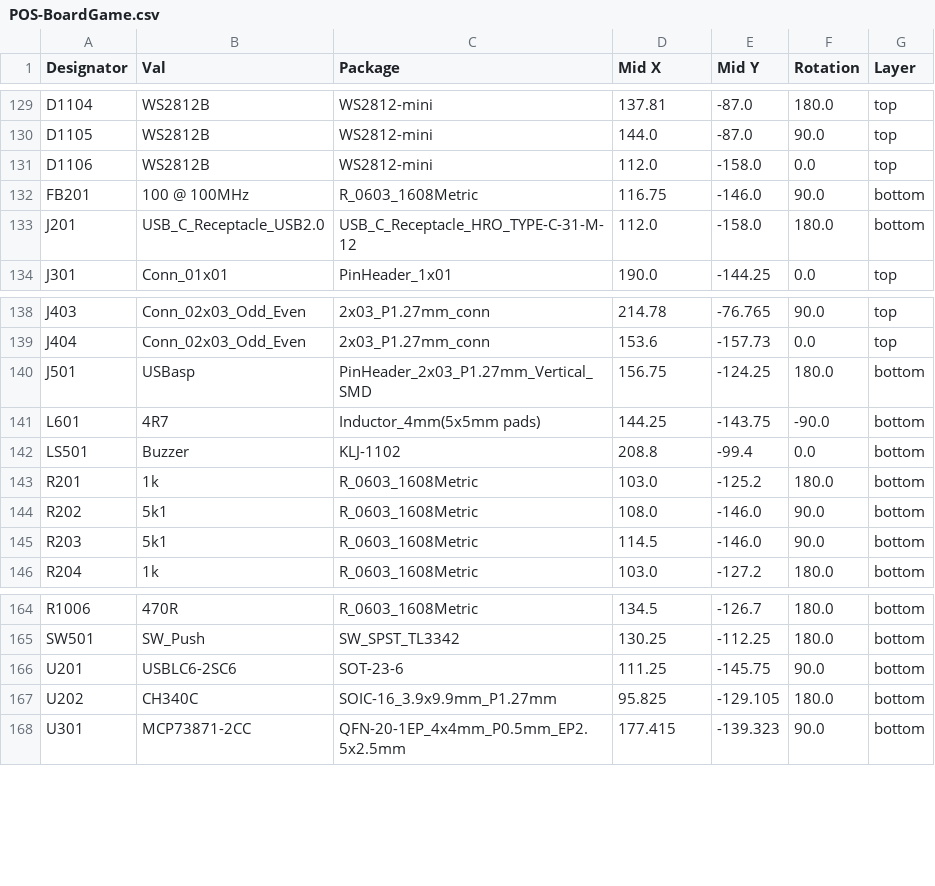
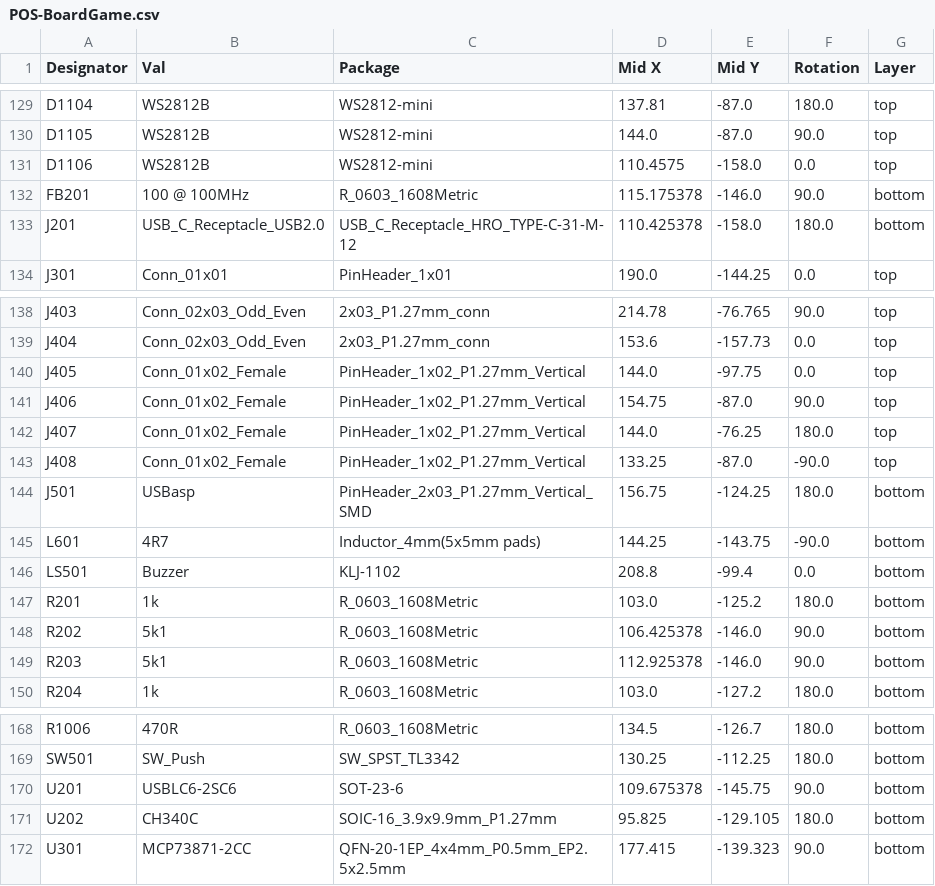
Before and after one commit to jkordek1/Man-Don-t-Get-Angry-Board-game, a CSV file: KiCad files/BoardGame/jlcpcb/assembly/POS-BoardGame.csv, drawn as a sheet; only a part is shown, gaps mark what is left out.

```diff
--- a/KiCad files/BoardGame/jlcpcb/assembly/POS-BoardGame.csv
+++ b/KiCad files/BoardGame/jlcpcb/assembly/POS-BoardGame.csv
@@ -130,5 +130,5 @@ D1104,WS2812B,WS2812-mini,137.81,-87.0,180.0,top
 D1105,WS2812B,WS2812-mini,144.0,-87.0,90.0,top
-D1106,WS2812B,WS2812-mini,112.0,-158.0,0.0,top
-FB201,100 @ 100MHz,R_0603_1608Metric,116.75,-146.0,90.0,bottom
-J201,USB_C_Receptacle_USB2.0,USB_C_Receptacle_HRO_TYPE-C-31-M-12,112.0,-158.0,180.0,bottom
+D1106,WS2812B,WS2812-mini,110.4575,-158.0,0.0,top
+FB201,100 @ 100MHz,R_0603_1608Metric,115.175378,-146.0,90.0,bottom
+J201,USB_C_Receptacle_USB2.0,USB_C_Receptacle_HRO_TYPE-C-31-M-12,110.425378,-158.0,180.0,bottom
 J301,Conn_01x01,PinHeader_1x01,190.0,-144.25,0.0,top
@@ -139,2 +139,6 @@ J403,Conn_02x03_Odd_Even,2x03_P1.27mm_conn,214.78,-76.765,90.0,top
 J404,Conn_02x03_Odd_Even,2x03_P1.27mm_conn,153.6,-157.73,0.0,top
+J405,Conn_01x02_Female,PinHeader_1x02_P1.27mm_Vertical,144.0,-97.75,0.0,top
+J406,Conn_01x02_Female,PinHeader_1x02_P1.27mm_Vertical,154.75,-87.0,90.0,top
+J407,Conn_01x02_Female,PinHeader_1x02_P1.27mm_Vertical,144.0,-76.25,180.0,top
+J408,Conn_01x02_Female,PinHeader_1x02_P1.27mm_Vertical,133.25,-87.0,-90.0,top
 J501,USBasp,PinHeader_2x03_P1.27mm_Vertical_SMD,156.75,-124.25,180.0,bottom
@@ -143,4 +147,4 @@ LS501,Buzzer,KLJ-1102,208.8,-99.4,0.0,bottom
 R201,1k,R_0603_1608Metric,103.0,-125.2,180.0,bottom
-R202,5k1,R_0603_1608Metric,108.0,-146.0,90.0,bottom
-R203,5k1,R_0603_1608Metric,114.5,-146.0,90.0,bottom
+R202,5k1,R_0603_1608Metric,106.425378,-146.0,90.0,bottom
+R203,5k1,R_0603_1608Metric,112.925378,-146.0,90.0,bottom
 R204,1k,R_0603_1608Metric,103.0,-127.2,180.0,bottom
@@ -165,3 +169,3 @@ R1006,470R,R_0603_1608Metric,134.5,-126.7,180.0,bottom
 SW501,SW_Push,SW_SPST_TL3342,130.25,-112.25,180.0,bottom
-U201,USBLC6-2SC6,SOT-23-6,111.25,-145.75,90.0,bottom
+U201,USBLC6-2SC6,SOT-23-6,109.675378,-145.75,90.0,bottom
 U202,CH340C,SOIC-16_3.9x9.9mm_P1.27mm,95.825,-129.105,180.0,bottom
```
Also changed, not shown: KiCad files/BoardGame/jlcpcb/assembly/BOM-BoardGame.csv, 54 other files.
